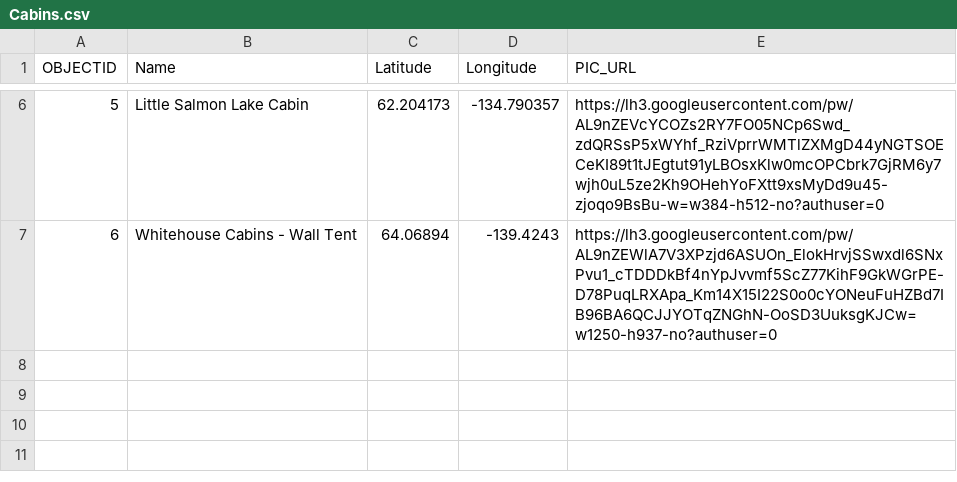
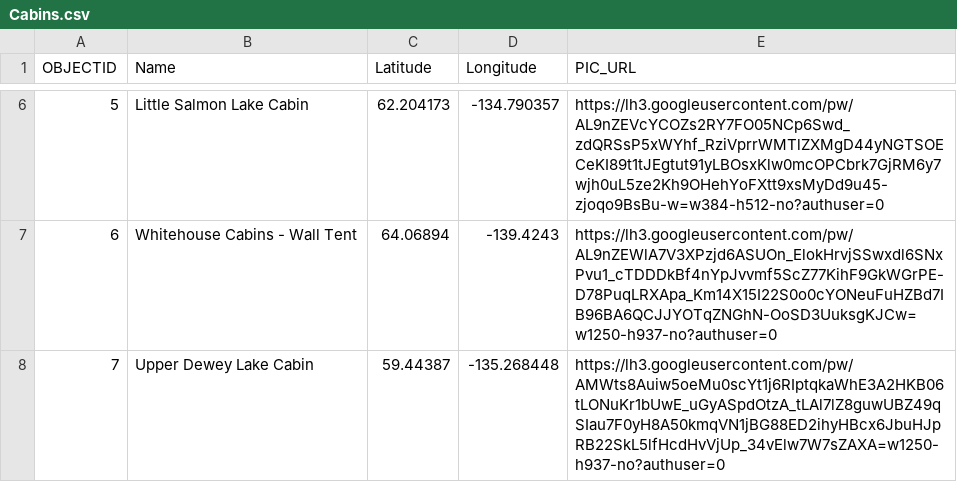
Before and after one commit to bgrrw/Yukon, a CSV file: Cabins.csv, drawn as a sheet; only a part is shown, gaps mark what is left out; the diff names each change by its address in the sheet, - before the commit and + after, or states it on an @@ line.

Commit message:
Add files via upload

```diff
--- a/Cabins.csv
+++ b/Cabins.csv
+row 8: 7 | Upper Dewey Lake Cabin | 59.44387 | -135.268448 | https://lh3.googleusercontent.com/pw/AMWts8Auiw5oeMu0scYt1j6RIptqkaWhE3A2HKB06tLONuKr1bUwE_uGyASpdOtzA_tLAl7lZ8guwUBZ49qSIau7F0yH8A50kmqVN1jBG88ED2ihyHBcx6JbuHJpRB22SkL5lfHcdHvVjUp_34vElw7W7sZAXA=w1250-h937-no?authuser=0
```
